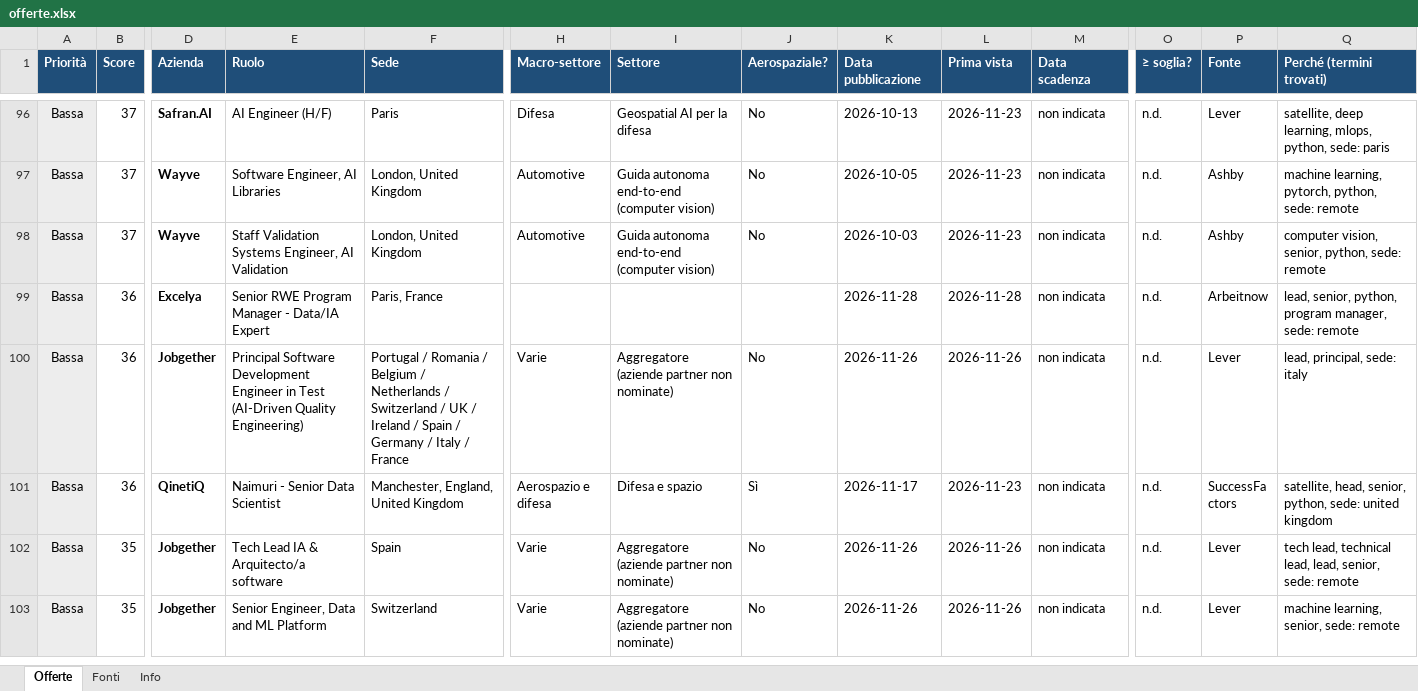
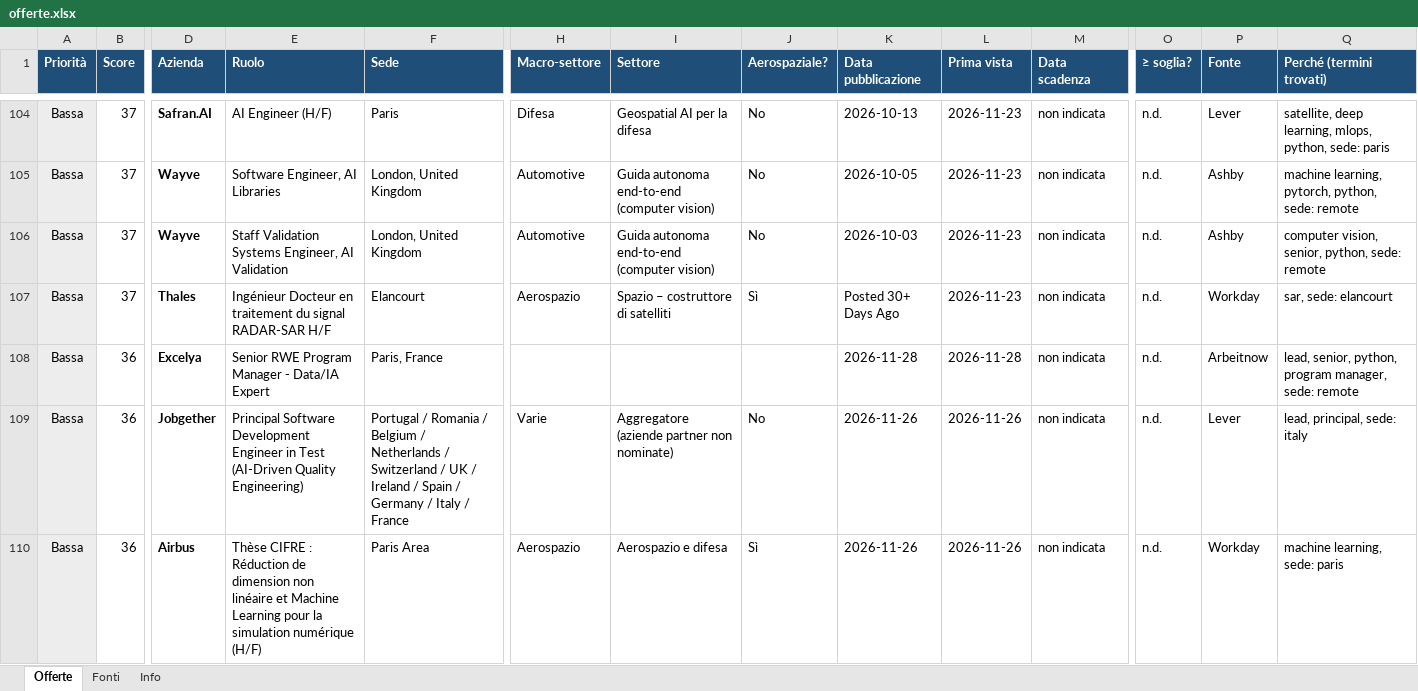
Before and after one commit to rirolli/work_search, an Excel workbook: docs/offerte.xlsx, sheet Offerte, drawn as a sheet; only a part is shown, gaps mark what is left out; the shorter side is filled out with more unchanged rows; values as stored, in another font and other column widths than the file's, no borders; rows hold the shown columns only; the diff covers the shown part only; the diff names each change by its address in the sheet, - before the commit and + after, or states it on an @@ line.

```diff
--- a/docs/offerte.xlsx (sheet Offerte)
+++ b/docs/offerte.xlsx (sheet Offerte)
+row 107: Bassa | 37 | Thales | Ingénieur Docteur en traitement du signal RADAR-SAR H/F | Elancourt | Aerospazio | Spazio – costruttore di satelliti | Sì | Posted 30+ Days Ago | 2026-11-23 | non indicata | n.d. | Workday | sar, sede: elancourt
+row 110: Bassa | 36 | Airbus | Thèse CIFRE : Réduction de dimension non linéaire et Machine Learning pour la simulation numérique (H/F) | Paris Area | Aerospazio | Aerospazio e difesa | Sì | 2026-11-26 | 2026-11-26 | non indicata | n.d. | Workday | machine learning, sede: paris
```
Also changed, not shown: 18 added rows, 3 removed rows, 6 edited cells and cell formats elsewhere in this sheet, sheet Fonti, sheet Info, 4 other files.
